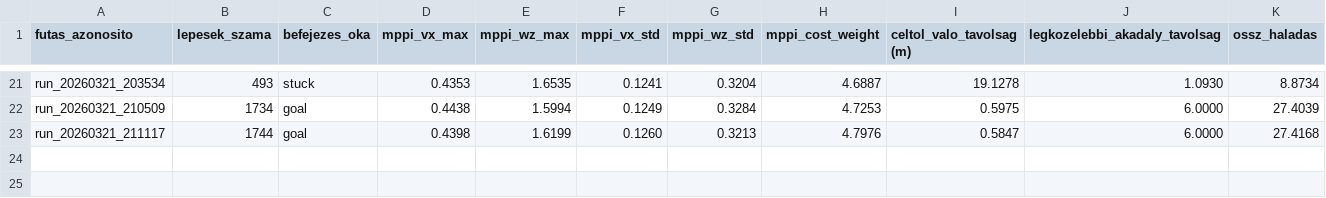
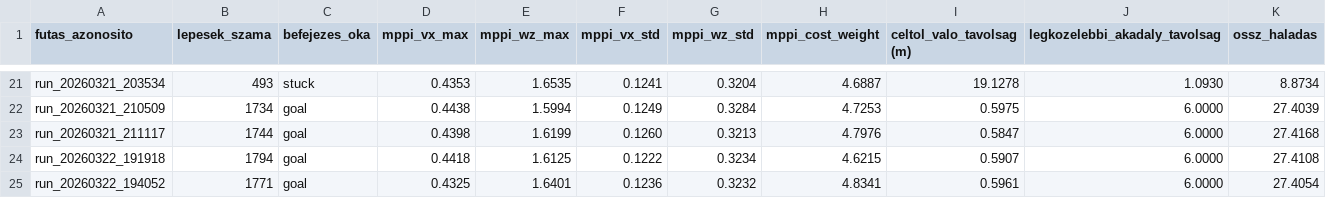
Before and after one commit to szabolcs-lab/diplomamunka_ws, a CSV file: ppo_runs/grid_1/global_metrics.csv, drawn as a sheet; only a part is shown, gaps mark what is left out; rows hold the shown columns only; the diff names each change by its address in the sheet, - before the commit and + after, or states it on an @@ line.

```diff
--- a/ppo_runs/grid_1/global_metrics.csv
+++ b/ppo_runs/grid_1/global_metrics.csv
+row 24: run_20260322_191918 | 1794 | goal | 0.4418 | 1.6125 | 0.1222 | 0.3234 | 4.6215 | 0.5907 | 6.0000 | 27.4108
+row 25: run_20260322_194052 | 1771 | goal | 0.4325 | 1.6401 | 0.1236 | 0.3232 | 4.8341 | 0.5961 | 6.0000 | 27.4054
```
Also changed, not shown: metrics_runs/osszes_eredmeny.csv, ppo_runs/grid_3/global_metrics.csv, 32 other files.
